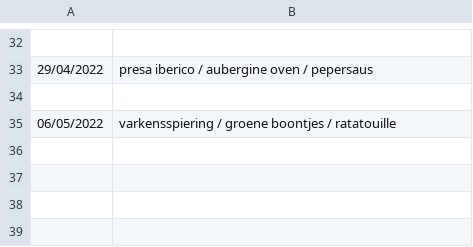
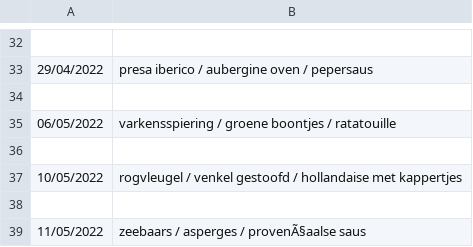
Before and after one commit to wdubois77/ketoMealGenerator, a CSV file: data/mealplan.csv, drawn as a sheet; only a part is shown, gaps mark what is left out; the diff names each change by its address in the sheet, - before the commit and + after, or states it on an @@ line.

```diff
--- a/data/mealplan.csv
+++ b/data/mealplan.csv
+row 36: (empty)
+row 37: 10/05/2022 | rogvleugel / venkel gestoofd / hollandaise met kappertjes
+row 38: (empty)
+row 39: 11/05/2022 | zeebaars / asperges / provenÃ§aalse saus
```
Also changed, not shown: 2 other files.
